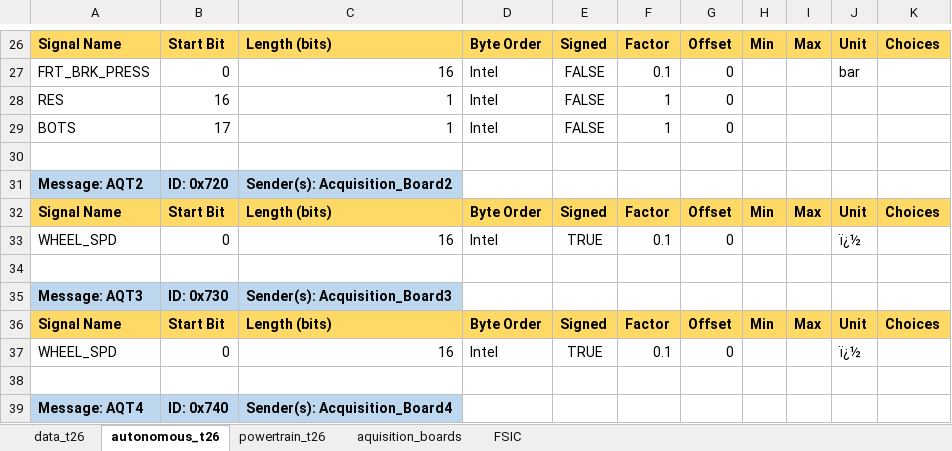
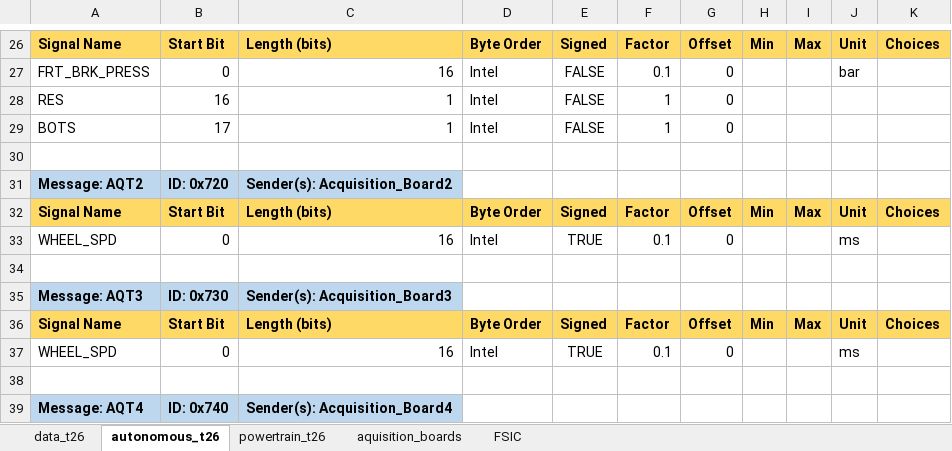
Before and after one commit to FSLART/T26_DBC, an Excel workbook: dbc_signals.xlsx, sheet autonomous_t26, drawn as a sheet; only a part is shown, gaps mark what is left out; values as stored, in another font and other column widths than the file's, no borders; the diff covers the shown part only; the diff names each change by its address in the sheet, - before the commit and + after, or states it on an @@ line.

```diff
--- a/dbc_signals.xlsx (sheet autonomous_t26)
+++ b/dbc_signals.xlsx (sheet autonomous_t26)
-J33: ï¿½
+J33: ms
-J37: ï¿½
+J37: ms
```
Also changed, not shown: 8 edited cells elsewhere in this sheet.
